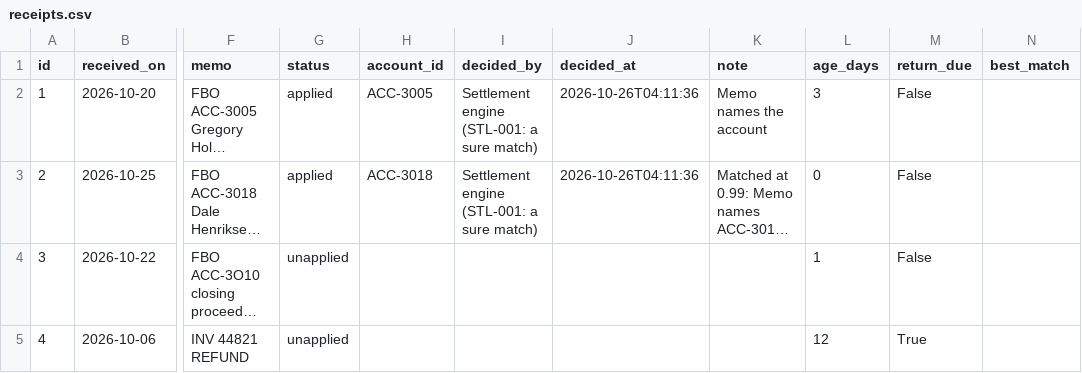
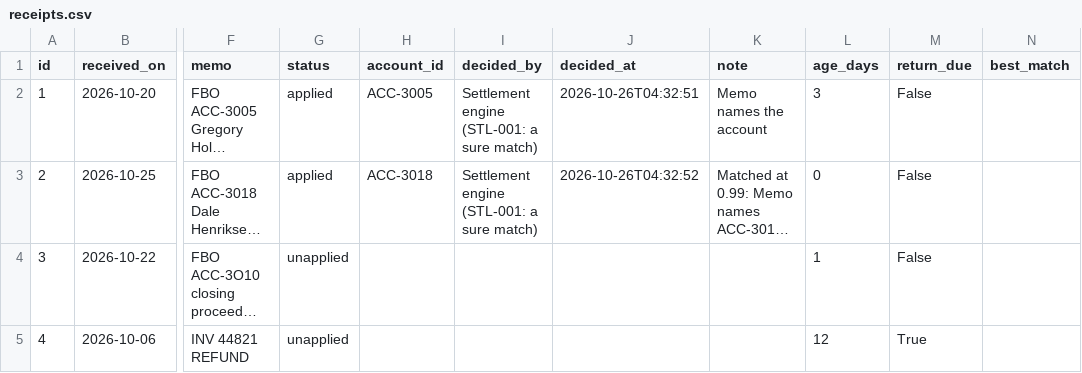
Before and after one commit to shawngggg/AI-embedded-RIA-custody-operations-platform, a CSV file: synthetic/data/receipts.csv, drawn as a sheet; only a part is shown, gaps mark what is left out; long unchanged cells end in …; the diff names each change by its address in the sheet, - before the commit and + after, or states it on an @@ line.

```diff
--- a/synthetic/data/receipts.csv
+++ b/synthetic/data/receipts.csv
-J2 (decided_at): 2026-10-26T04:11:36
+J2 (decided_at): 2026-10-26T04:32:51
-J3 (decided_at): 2026-10-26T04:11:36
+J3 (decided_at): 2026-10-26T04:32:52
```
Also changed, not shown: synthetic/data/recon_breaks.csv, synthetic/data/transfers.csv, 46 other files.
